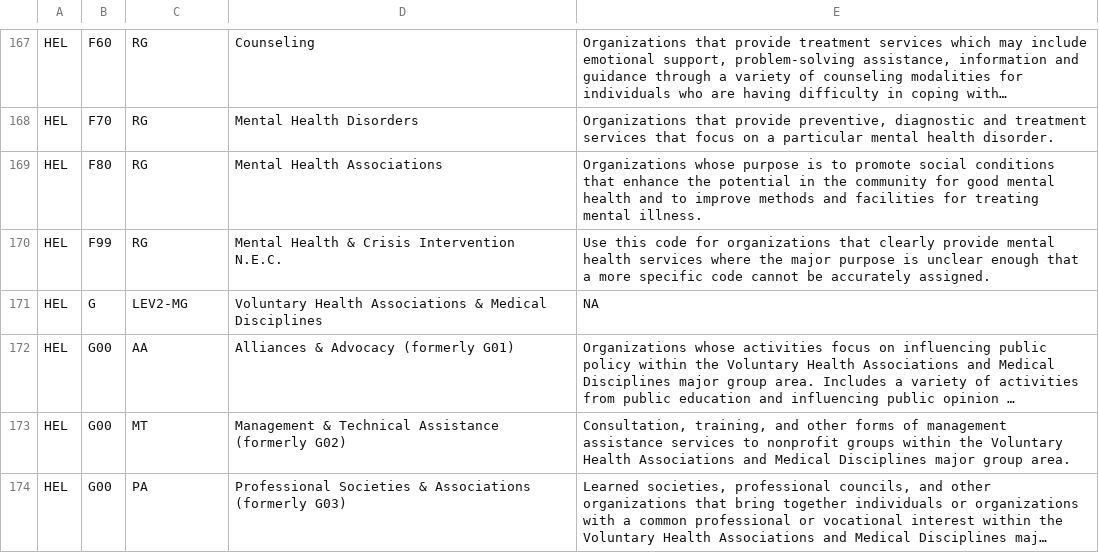
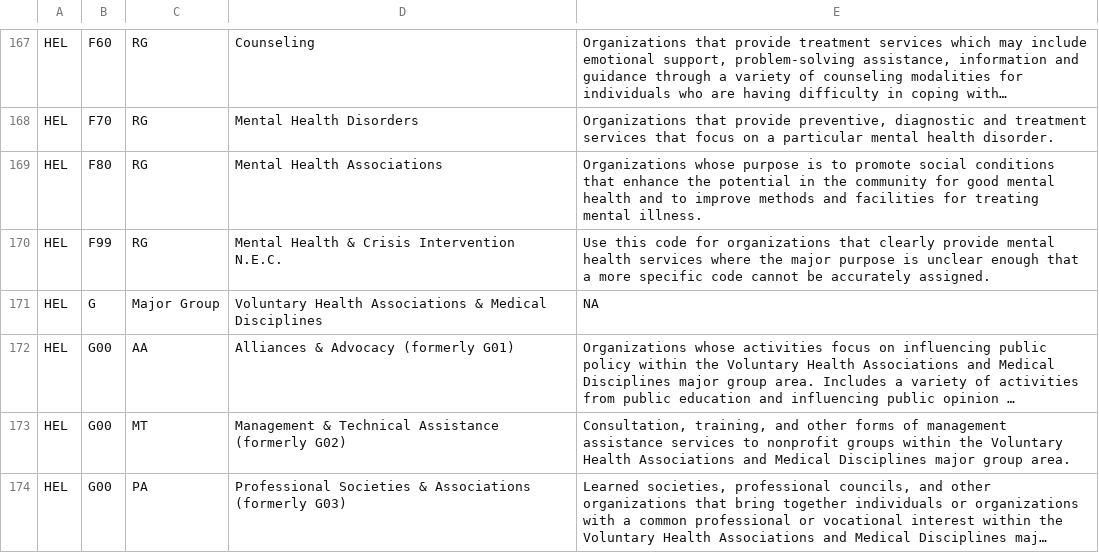
Before and after one commit to UrbanInstitute/nccs, a CSV file: widgets/ntee_tables/nteev2-descriptions.csv, drawn as a sheet; only a part is shown, gaps mark what is left out; long unchanged cells end in …; the diff covers the shown part only; the diff names each change by its address in the sheet, - before the commit and + after, or states it on an @@ line.

```diff
--- a/widgets/ntee_tables/nteev2-descriptions.csv
+++ b/widgets/ntee_tables/nteev2-descriptions.csv
-C171: LEV2-MG
+C171: Major Group
```
Also changed, not shown: 1 added row, 1 removed row and 37 edited cells elsewhere in this file, 15 other files.
